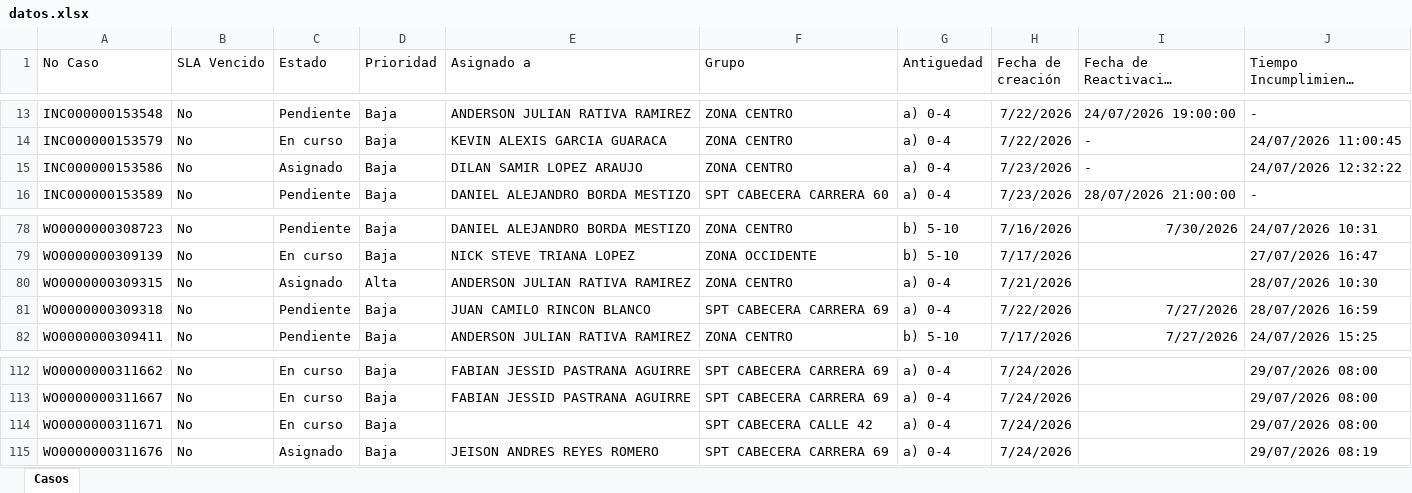
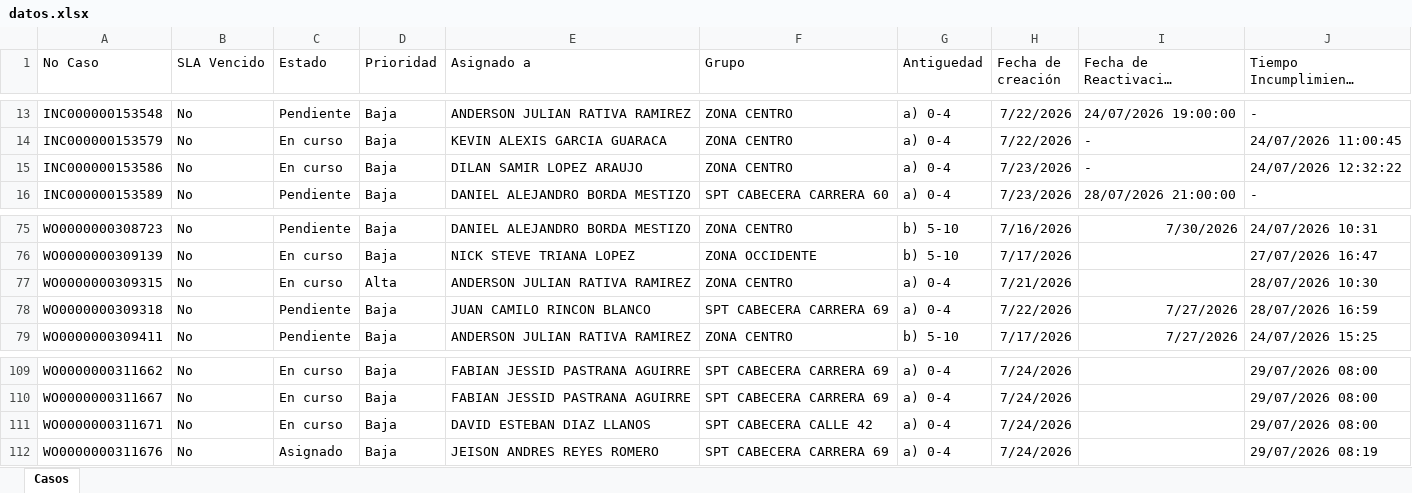
Before and after one commit to gersoncs/SPT, an Excel workbook: datos.xlsx, sheet Casos, drawn as a sheet; only a part is shown, gaps mark what is left out; long unchanged cells end in …; values as stored, in another font and other column widths than the file's, no borders; addresses are those after the commit; the diff covers the shown part only; the diff names each change by its address in the sheet, - before the commit and + after, or states it on an @@ line.

```diff
--- a/datos.xlsx (sheet Casos)
+++ b/datos.xlsx (sheet Casos)
-C15 (Estado): Asignado
+C15 (Estado): En curso
-C77 (Estado): Asignado
+C77 (Estado): En curso
-E111 (Asignado a): (empty)
+E111 (Asignado a): DAVID ESTEBAN DIAZ LLANOS
```
Also changed, not shown: 1 added row, 4 removed rows and 5 edited cells elsewhere in this sheet, notas.xlsx.
